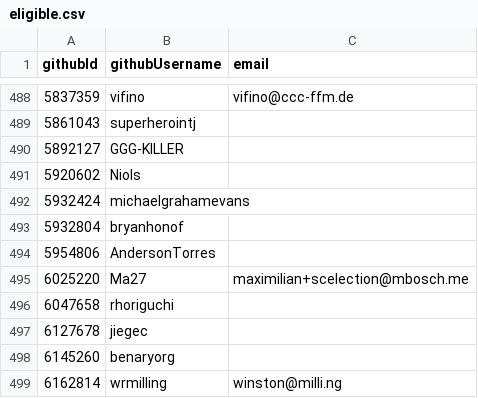
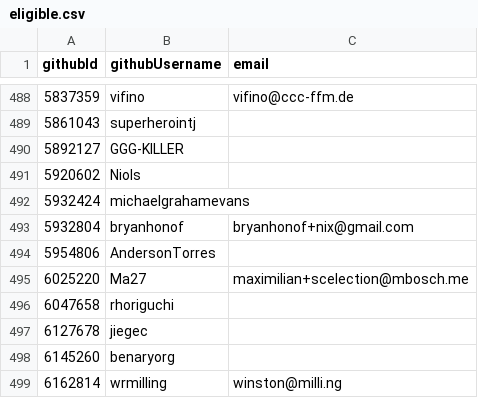
Before and after one commit to niklaskorz/SC-election-2025, a CSV file: eligible.csv, drawn as a sheet; only a part is shown, gaps mark what is left out.

Commit message:
Update eligible.csv

```diff
--- a/eligible.csv
+++ b/eligible.csv
@@ -492,3 +492,3 @@ githubId,githubUsername,email
 5932424,michaelgrahamevans,
-5932804,bryanhonof,
+5932804,bryanhonof,bryanhonof+nix@gmail.com
 5954806,AndersonTorres,
```
